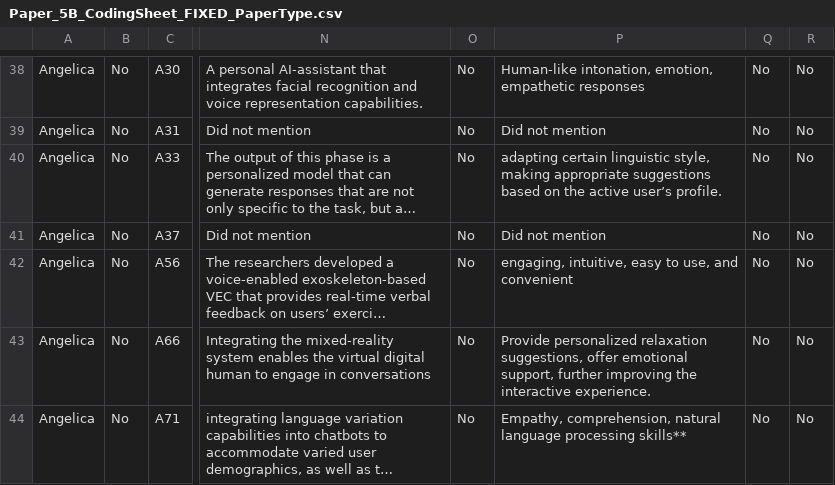
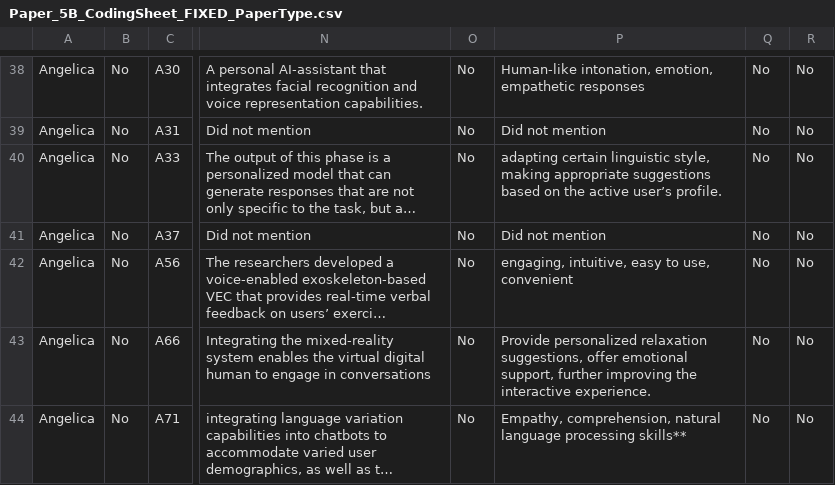
Before and after one commit to danial-amin/persona-papers, a CSV file: Paper_5B_CodingSheet_FIXED_PaperType.csv, drawn as a sheet; only a part is shown, gaps mark what is left out; long unchanged cells end in …; the diff names each change by its address in the sheet, - before the commit and + after, or states it on an @@ line.

Commit message:
Update Paper_5B_CodingSheet_FIXED_PaperType.csv

```diff
--- a/Paper_5B_CodingSheet_FIXED_PaperType.csv
+++ b/Paper_5B_CodingSheet_FIXED_PaperType.csv
-P42: …to use, and convenient
+P42: …to use, convenient
```
